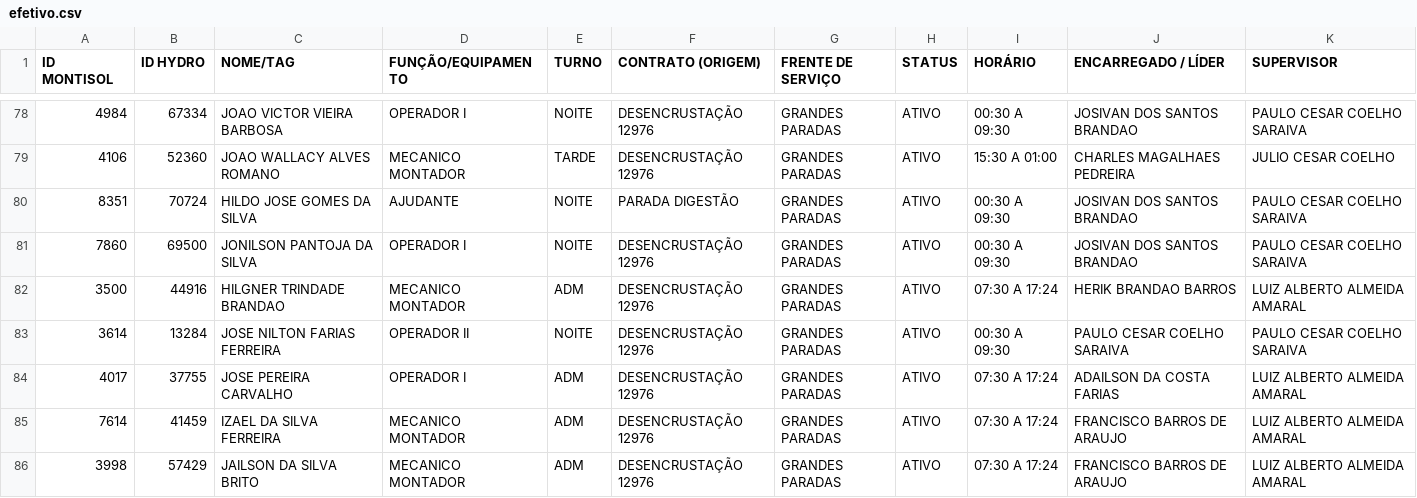
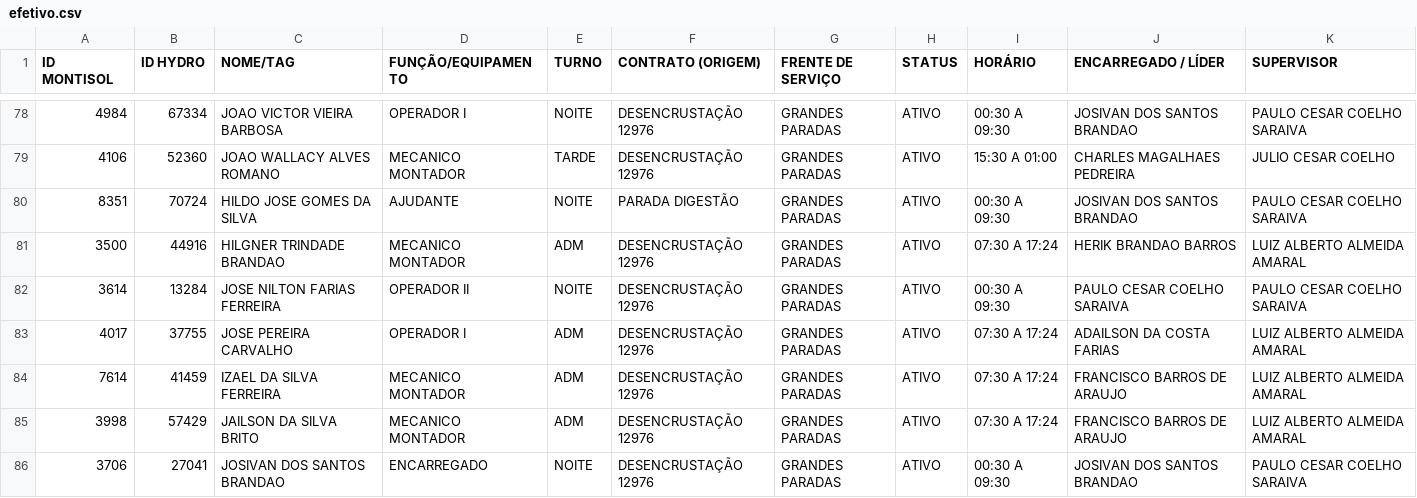
Before and after one commit to lucassnts963/followup_montisol, a CSV file: efetivo.csv, drawn as a sheet; only a part is shown, gaps mark what is left out; the shorter side is filled out with more unchanged rows; the diff covers the shown part only.

Commit message:
Update efetivo.csv

```diff
--- a/efetivo.csv
+++ b/efetivo.csv
@@ -80,3 +80,2 @@ ID MONTISOL;ID HYDRO;NOME/TAG;FUNÇÃO/EQUIPAMENTO;TURNO;CONTRATO (ORIGEM);FRENT
 8351;70724;HILDO JOSE GOMES DA SILVA;AJUDANTE;NOITE;PARADA DIGESTÃO;GRANDES PARADAS;ATIVO;00:30 A 09:30;JOSIVAN DOS SANTOS BRANDAO;PAULO CESAR COELHO SARAIVA
-7860;69500;JONILSON PANTOJA DA SILVA;OPERADOR I;NOITE;DESENCRUSTAÇÃO 12976;GRANDES PARADAS;ATIVO;00:30 A 09:30;JOSIVAN DOS SANTOS BRANDAO;PAULO CESAR COELHO SARAIVA
 3500;44916;HILGNER TRINDADE BRANDAO;MECANICO MONTADOR;ADM;DESENCRUSTAÇÃO 12976;GRANDES PARADAS;ATIVO;07:30 A 17:24;HERIK BRANDAO BARROS;LUIZ ALBERTO ALMEIDA AMARAL
```
Also changed, not shown: 1 added row and 13 edited cells elsewhere in this file.
